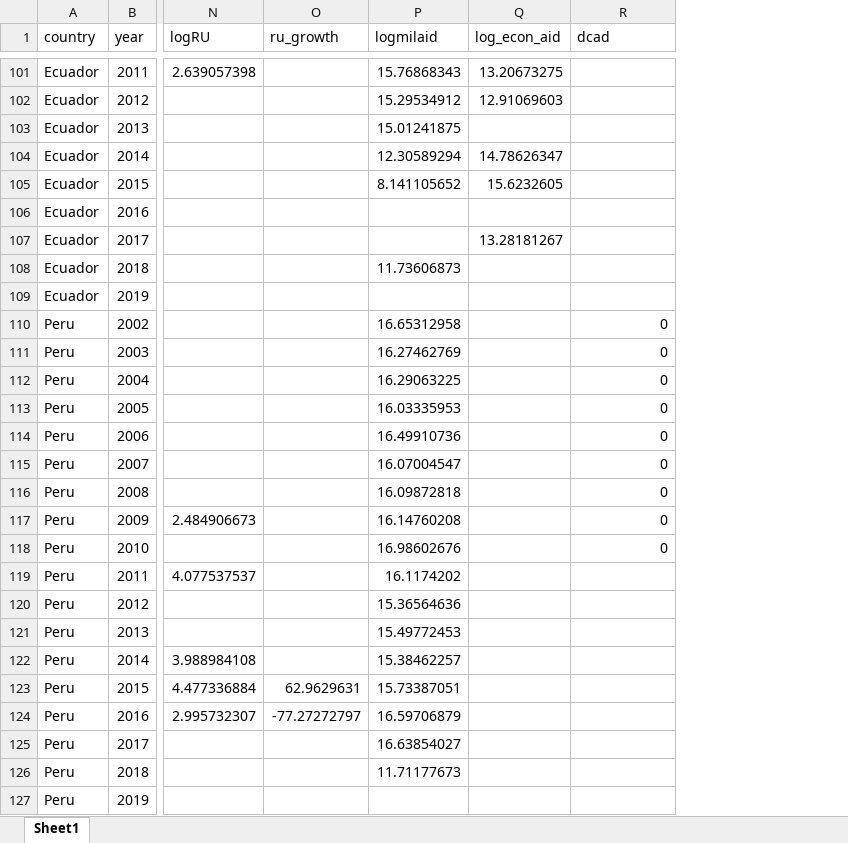
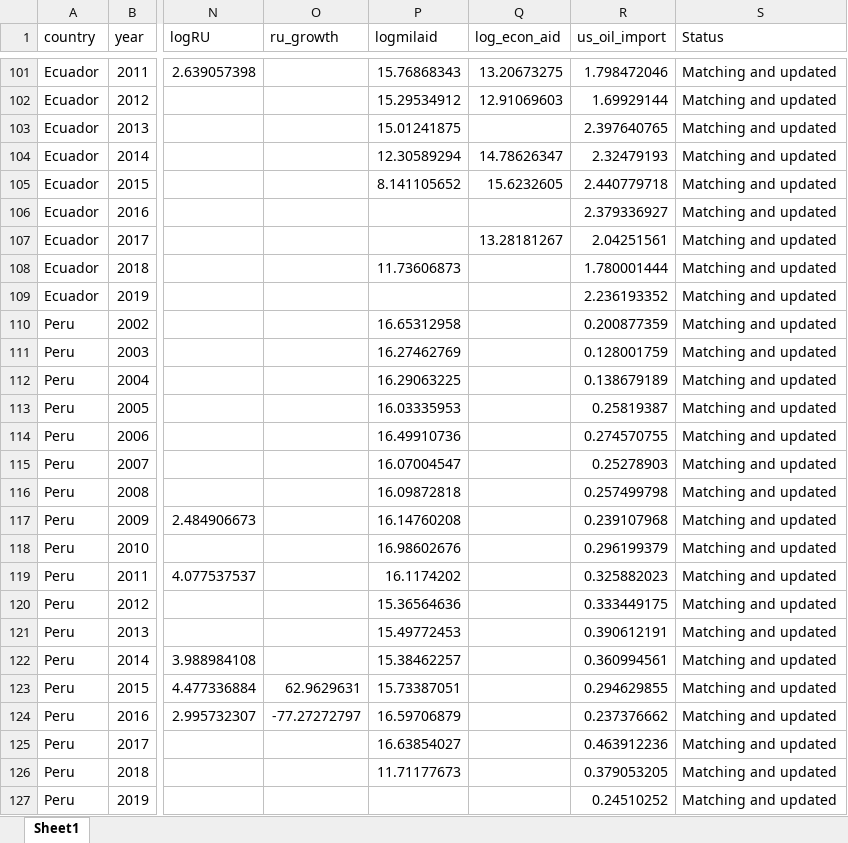
Before and after one commit to dfshapir/SURF, an Excel workbook: Full_dataset from STATA.xlsx, sheet Sheet1, drawn as a sheet; only a part is shown, gaps mark what is left out; values as stored, in another font and other column widths than the file's, no borders; charts and pictures not drawn; the diff covers the shown part only; the diff names each change by its address in the sheet, - before the commit and + after, or states it on an @@ line.

```diff
--- a/Full_dataset from STATA.xlsx (sheet Sheet1)
+++ b/Full_dataset from STATA.xlsx (sheet Sheet1)
+column S (Status), rows 101-127: all Matching and updated
-R1: dcad
+R1: us_oil_import
-R101 (us_oil_import): (empty)
+R101 (us_oil_import): 1.798472046
-R102 (us_oil_import): (empty)
+R102 (us_oil_import): 1.69929144
-R103 (us_oil_import): (empty)
+R103 (us_oil_import): 2.397640765
-R104 (us_oil_import): (empty)
+R104 (us_oil_import): 2.32479193
-R105 (us_oil_import): (empty)
+R105 (us_oil_import): 2.440779718
-R106 (us_oil_import): (empty)
+R106 (us_oil_import): 2.379336927
-R107 (us_oil_import): (empty)
+R107 (us_oil_import): 2.04251561
-R108 (us_oil_import): (empty)
+R108 (us_oil_import): 1.780001444
-R109 (us_oil_import): (empty)
+R109 (us_oil_import): 2.236193352
-R110 (us_oil_import): 0
+R110 (us_oil_import): 0.200877359
-R111 (us_oil_import): 0
+R111 (us_oil_import): 0.128001759
-R112 (us_oil_import): 0
+R112 (us_oil_import): 0.138679189
-R113 (us_oil_import): 0
+R113 (us_oil_import): 0.25819387
-R114 (us_oil_import): 0
+R114 (us_oil_import): 0.274570755
-R115 (us_oil_import): 0
+R115 (us_oil_import): 0.25278903
-R116 (us_oil_import): 0
+R116 (us_oil_import): 0.257499798
-R117 (us_oil_import): 0
+R117 (us_oil_import): 0.239107968
-R118 (us_oil_import): 0
+R118 (us_oil_import): 0.296199379
-R119 (us_oil_import): (empty)
+R119 (us_oil_import): 0.325882023
-R120 (us_oil_import): (empty)
+R120 (us_oil_import): 0.333449175
-R121 (us_oil_import): (empty)
+R121 (us_oil_import): 0.390612191
-R122 (us_oil_import): (empty)
+R122 (us_oil_import): 0.360994561
-R123 (us_oil_import): (empty)
+R123 (us_oil_import): 0.294629855
-R124 (us_oil_import): (empty)
+R124 (us_oil_import): 0.237376662
-R125 (us_oil_import): (empty)
+R125 (us_oil_import): 0.463912236
-R126 (us_oil_import): (empty)
+R126 (us_oil_import): 0.379053205
-R127 (us_oil_import): (empty)
+R127 (us_oil_import): 0.24510252
```
Also changed, not shown: 1176 edited cells elsewhere in this sheet, 1 other file.
